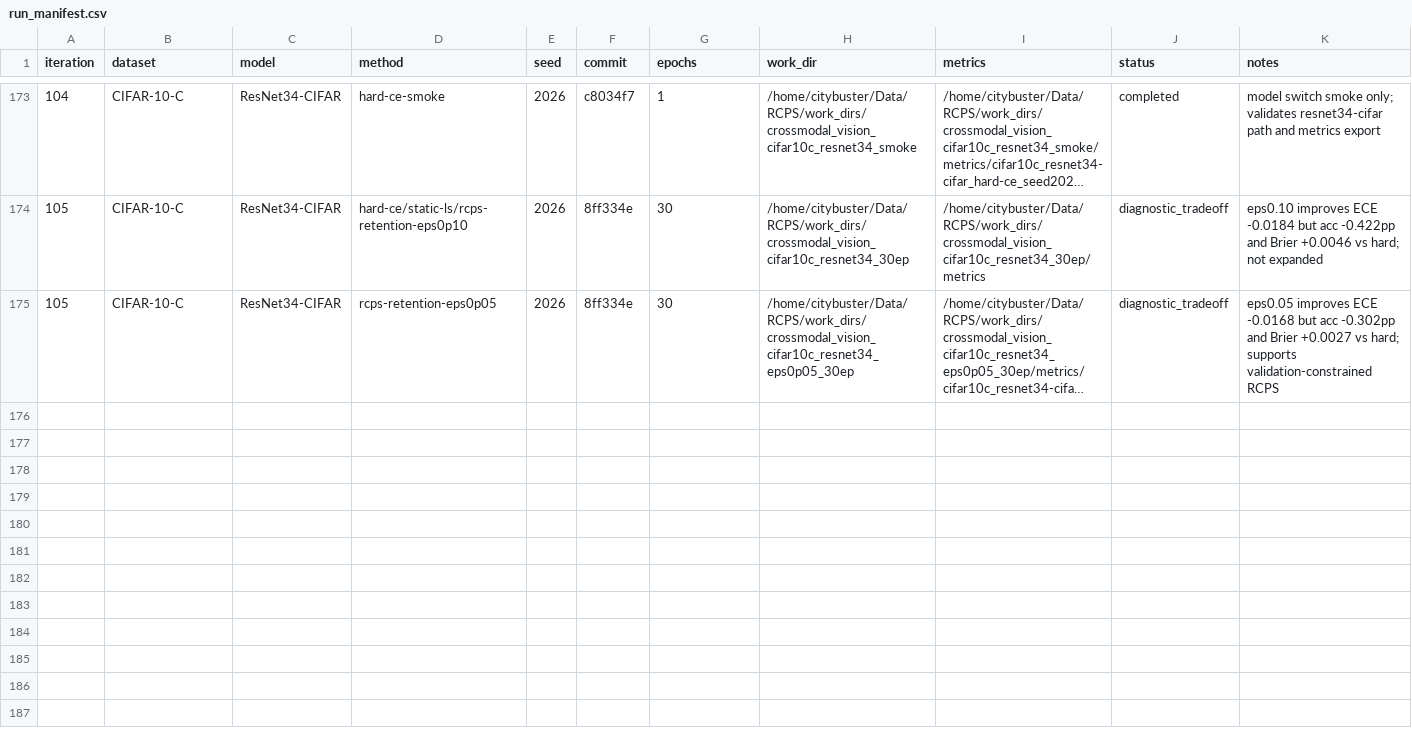
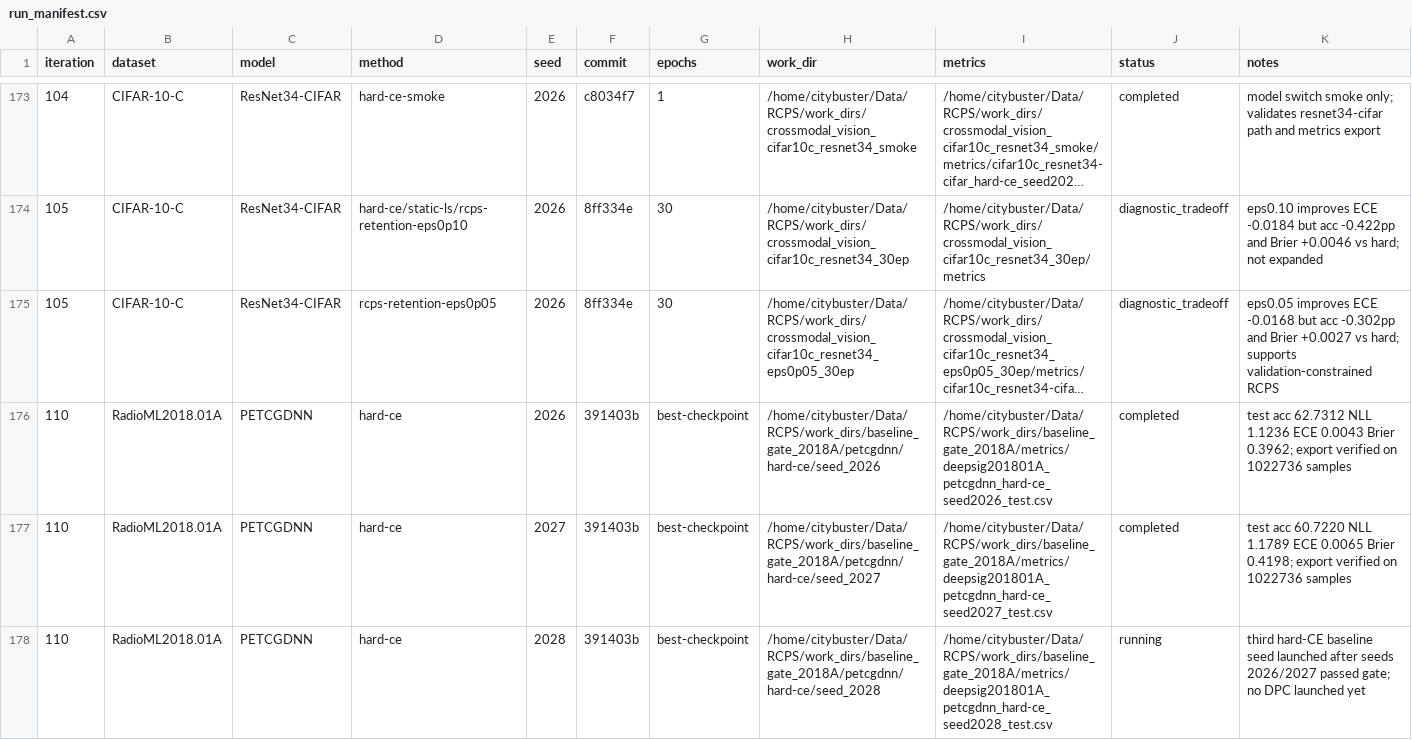
Before and after one commit to Singingkettle/ChangShuoRadioRecognition, a CSV file: docs/rcps/run_manifest.csv, drawn as a sheet; only a part is shown, gaps mark what is left out; long unchanged cells end in …; the diff names each change by its address in the sheet, - before the commit and + after, or states it on an @@ line.

Commit message:
Record RadioML2018A PETCGDNN baseline gate

```diff
--- a/docs/rcps/run_manifest.csv
+++ b/docs/rcps/run_manifest.csv
+row 176: 110 | RadioML2018.01A | PETCGDNN | hard-ce | 2026 | 391403b | best-checkpoint | /home/citybuster/Data/RCPS/work_dirs/baseline_gate_2018A/petcgdnn/hard-ce/seed_2026 | /home/citybuster/Data/RCPS/work_dirs/baseline_gate_2018A/metrics/deepsig201801A_petcgdnn_hard-ce_seed2026_test.csv | completed | test acc 62.7312 NLL 1.1236 ECE 0.0043 Brier 0.3962; export verified on 1022736 samples
+row 177: 110 | RadioML2018.01A | PETCGDNN | hard-ce | 2027 | 391403b | best-checkpoint | /home/citybuster/Data/RCPS/work_dirs/baseline_gate_2018A/petcgdnn/hard-ce/seed_2027 | /home/citybuster/Data/RCPS/work_dirs/baseline_gate_2018A/metrics/deepsig201801A_petcgdnn_hard-ce_seed2027_test.csv | completed | test acc 60.7220 NLL 1.1789 ECE 0.0065 Brier 0.4198; export verified on 1022736 samples
+row 178: 110 | RadioML2018.01A | PETCGDNN | hard-ce | 2028 | 391403b | best-checkpoint | /home/citybuster/Data/RCPS/work_dirs/baseline_gate_2018A/petcgdnn/hard-ce/seed_2028 | /home/citybuster/Data/RCPS/work_dirs/baseline_gate_2018A/metrics/deepsig201801A_petcgdnn_hard-ce_seed2028_test.csv | running | third hard-CE baseline seed launched after seeds 2026/2027 passed gate; no DPC launched yet
```
Also changed, not shown: 1 other file.
